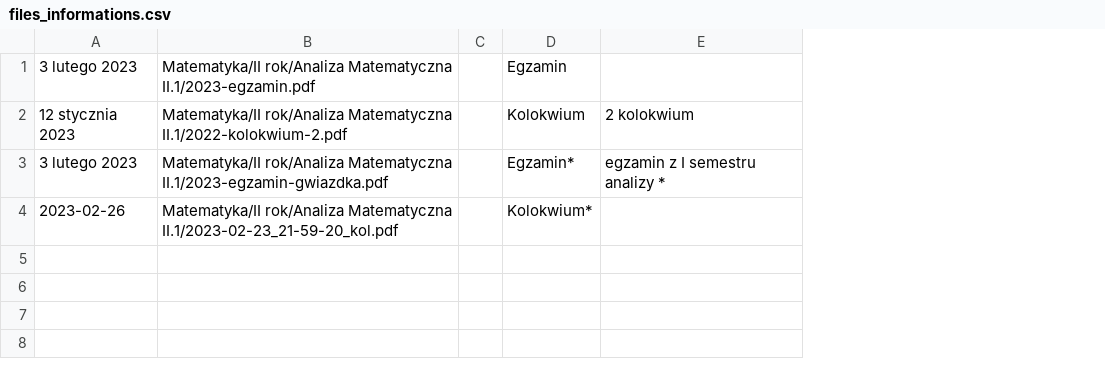
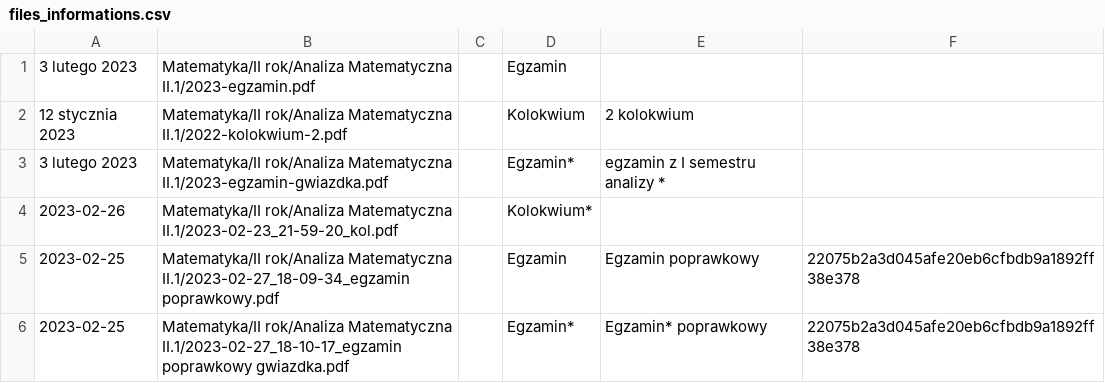
Before and after one commit to Ethran/archiwum, a CSV file: archiwum/Matematyka/II rok/Analiza Matematyczna II.1/files_informations.csv, drawn as a sheet; the diff names each change by its address in the sheet, - before the commit and + after, or states it on an @@ line.

```diff
--- a/archiwum/Matematyka/II rok/Analiza Matematyczna II.1/files_informations.csv
+++ b/archiwum/Matematyka/II rok/Analiza Matematyczna II.1/files_informations.csv
+column F, empty
+row 5: 2023-02-25 | Matematyka/II rok/Analiza Matematyczna II.1/2023-02-27_18-09-34_egzamin poprawkowy.pdf |  | Egzamin | Egzamin poprawkowy | 22075b2a3d045afe20eb6cfbdb9a1892ff38e378
+row 6: 2023-02-25 | Matematyka/II rok/Analiza Matematyczna II.1/2023-02-27_18-10-17_egzamin poprawkowy gwiazdka.pdf |  | Egzamin* | Egzamin* poprawkowy | 22075b2a3d045afe20eb6cfbdb9a1892ff38e378
```
Also changed, not shown: archiwum/Testy/To jest poligon doświadczalny/Można tutaj śmiecić/files_informations.csv, 11 other files.
